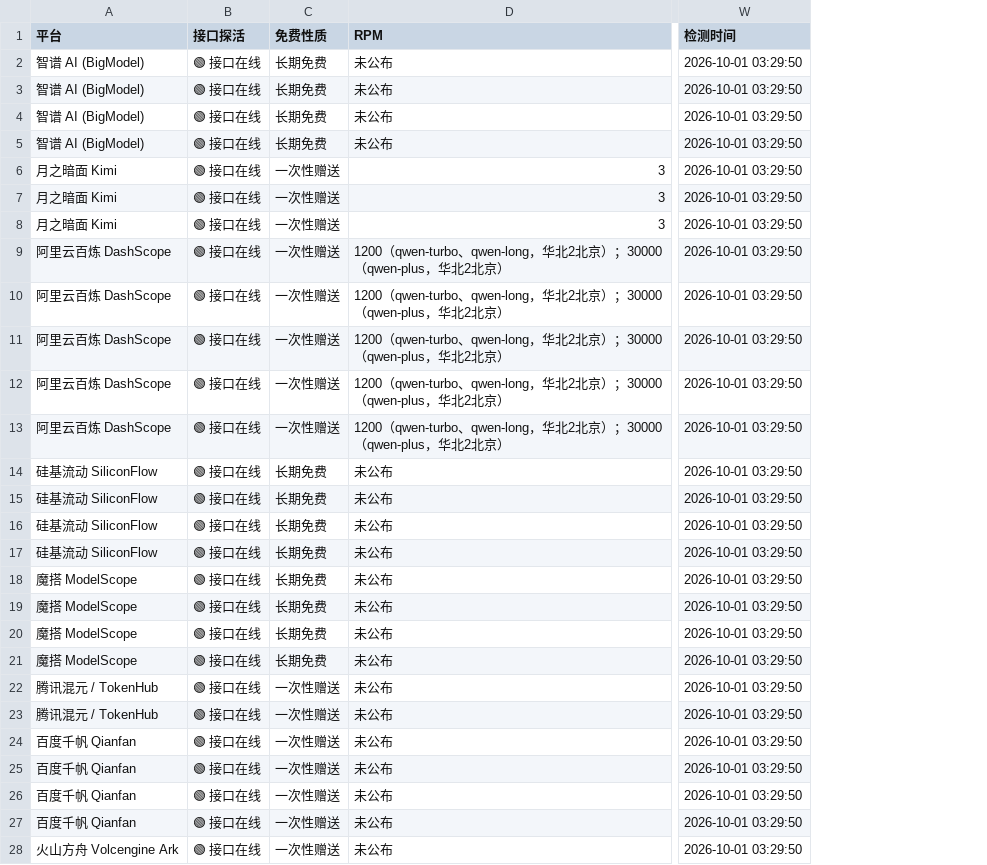
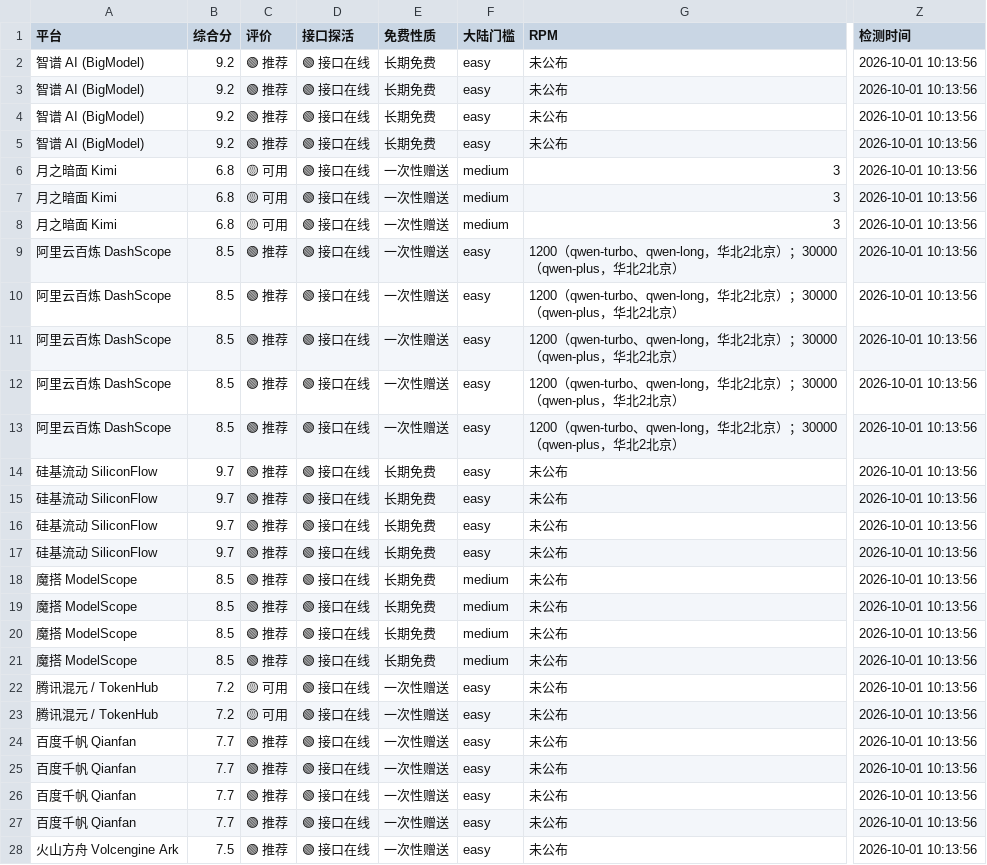
Before and after one commit to lifejx/free-llm-api-list, a CSV file: free_llm_api.csv, drawn as a sheet; only a part is shown, gaps mark what is left out; addresses are those after the commit; the diff covers the shown part only; the diff names each change by its address in the sheet, - before the commit and + after, or states it on an @@ line.

Commit message:
feat: 平台打分（只用能确证的维度，缺数据的维度不计入）
- 五个维度：免费性质 30 / 大陆门槛 25 / 官方限速 20 / 上下文 15 / 免费模型数 10
- 缺数据的维度不进总分，权重自动重新归一化，并在表中标出缺了什么
- 长句子里的数字一律不认（避免把描述文字里的数字当限速值）
- 官方按国家封锁的平台总分封顶 3.0 并标注「⛔ 不可用」
- README 新增「平台打分」节；CSV 增加综合分/评价/大陆门槛列；status.json 带 score

```diff
--- a/free_llm_api.csv
+++ b/free_llm_api.csv
+column B (综合分), rows 2-28: 9.2 | 9.2 | 9.2 | 9.2 | 6.8 | 6.8 | 6.8 | 8.5 | 8.5 | 8.5 | 8.5 | 8.5 | 9.7 | 9.7 | 9.7 | 9.7 | 8.5 | 8.5 | 8.5 | 8.5 | 7.2 | 7.2 | 7.7 | 7.7 | 7.7 | 7.7 | 7.5
+column C (评价), rows 2-28: 🟢 推荐 | 🟢 推荐 | 🟢 推荐 | 🟢 推荐 | 🟡 可用 | 🟡 可用 | 🟡 可用 | 🟢 推荐 | 🟢 推荐 | 🟢 推荐 | 🟢 推荐 | 🟢 推荐 | 🟢 推荐 | 🟢 推荐 | 🟢 推荐 | 🟢 推荐 | 🟢 推荐 | 🟢 推荐 | 🟢 推荐 | 🟢 推荐 | 🟡 可用 | 🟡 可用 | 🟢 推荐 | 🟢 推荐 | 🟢 推荐 | 🟢 推荐 | 🟢 推荐
+column F (大陆门槛), rows 2-28: easy | easy | easy | easy | medium | medium | medium | easy | easy | easy | easy | easy | easy | easy | easy | easy | medium | medium | medium | medium | easy | easy | easy | easy | easy | easy | easy
-Z2:Z28 (检测时间): 2026-10-01 03:29:50
+Z2:Z28 (检测时间): 2026-10-01 10:13:56
```
Also changed, not shown: 61 edited cells elsewhere in this file, 3 other files.
